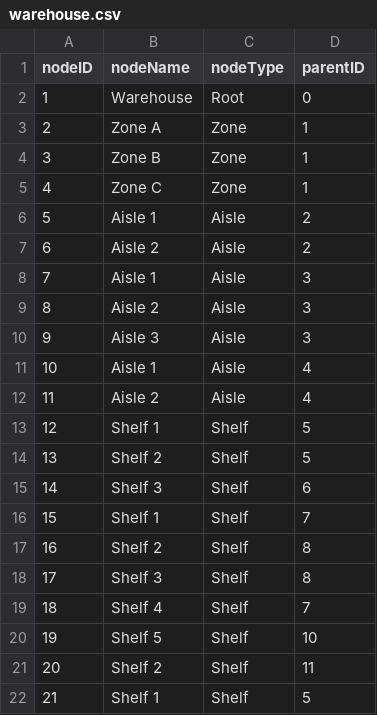
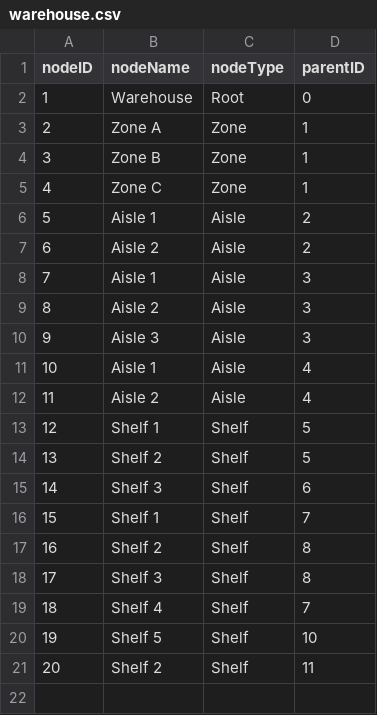
Before and after one commit to wigglywispy/warehouse-robot-system, a CSV file: warehouse.csv, drawn as a sheet.

```diff
--- a/warehouse.csv
+++ b/warehouse.csv
@@ -21,2 +21 @@ nodeID,nodeName,nodeType,parentID
 20,Shelf 2,Shelf,11
-21,Shelf 1,Shelf,5
```
Also changed, not shown: items.csv.
